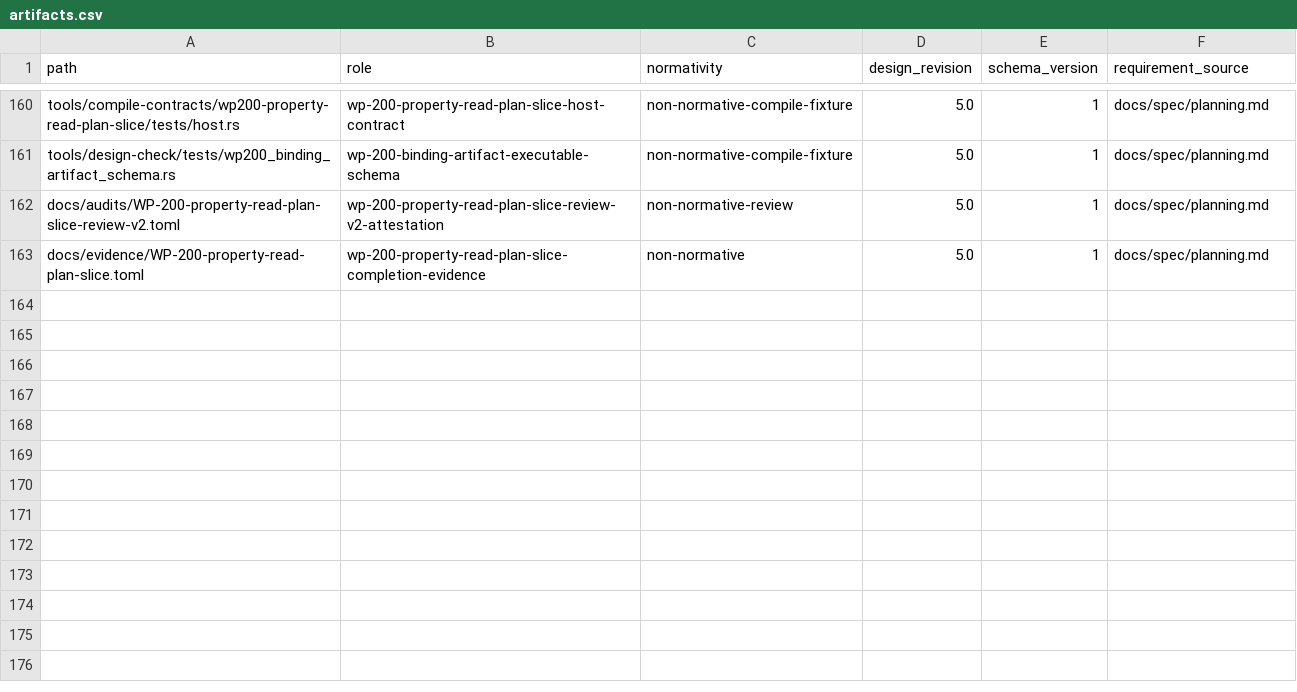
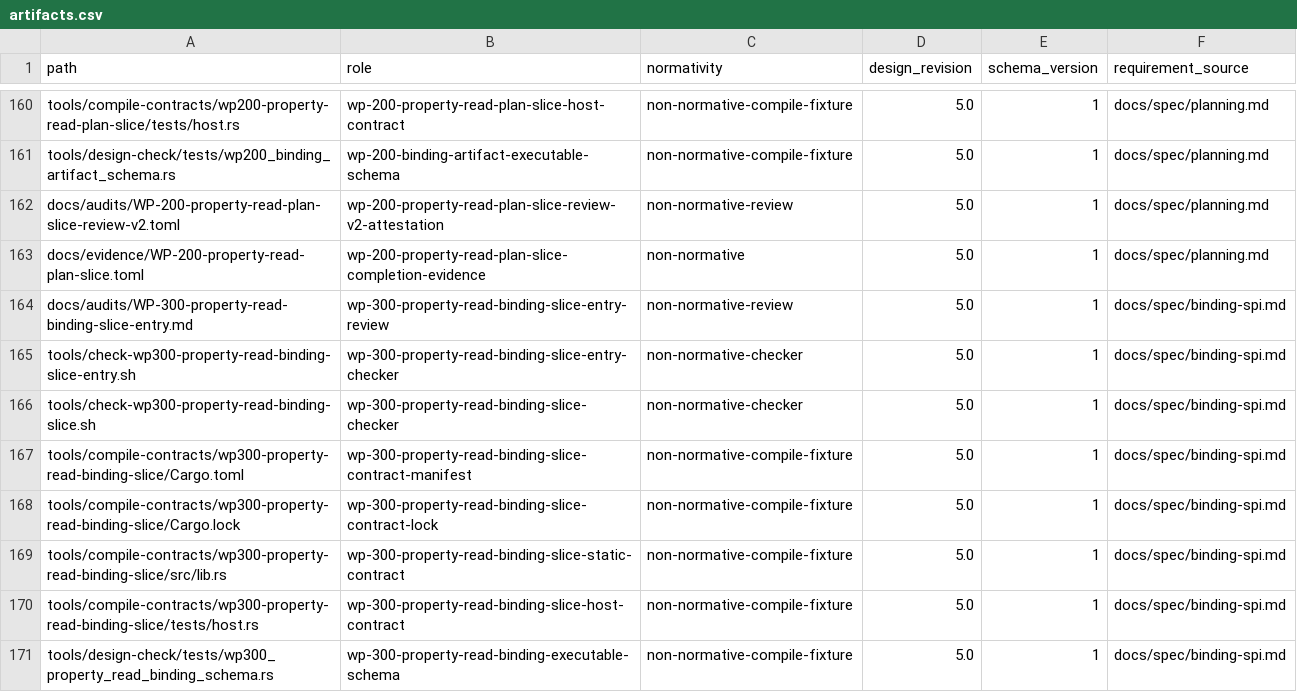
Before and after one commit to yushun1990/clinkz-wot, a CSV file: docs/artifacts.csv, drawn as a sheet; only a part is shown, gaps mark what is left out.

Commit message:
docs: prepare WP-300 property-read binding candidate

```diff
--- a/docs/artifacts.csv
+++ b/docs/artifacts.csv
@@ -163 +163,9 @@ docs/audits/WP-200-property-read-plan-slice-review-v2.toml,wp-200-property-read-
 docs/evidence/WP-200-property-read-plan-slice.toml,wp-200-property-read-plan-slice-completion-evidence,non-normative,5.0,1,docs/spec/planning.md
+docs/audits/WP-300-property-read-binding-slice-entry.md,wp-300-property-read-binding-slice-entry-review,non-normative-review,5.0,1,docs/spec/binding-spi.md
+tools/check-wp300-property-read-binding-slice-entry.sh,wp-300-property-read-binding-slice-entry-checker,non-normative-checker,5.0,1,docs/spec/binding-spi.md
+tools/check-wp300-property-read-binding-slice.sh,wp-300-property-read-binding-slice-checker,non-normative-checker,5.0,1,docs/spec/binding-spi.md
+tools/compile-contracts/wp300-property-read-binding-slice/Cargo.toml,wp-300-property-read-binding-slice-contract-manifest,non-normative-compile-fixture,5.0,1,docs/spec/binding-spi.md
+tools/compile-contracts/wp300-property-read-binding-slice/Cargo.lock,wp-300-property-read-binding-slice-contract-lock,non-normative-compile-fixture,5.0,1,docs/spec/binding-spi.md
+tools/compile-contracts/wp300-property-read-binding-slice/src/lib.rs,wp-300-property-read-binding-slice-static-contract,non-normative-compile-fixture,5.0,1,docs/spec/binding-spi.md
+tools/compile-contracts/wp300-property-read-binding-slice/tests/host.rs,wp-300-property-read-binding-slice-host-contract,non-normative-compile-fixture,5.0,1,docs/spec/binding-spi.md
+tools/design-check/tests/wp300_property_read_binding_schema.rs,wp-300-property-read-binding-executable-schema,non-normative-compile-fixture,5.0,1,docs/spec/binding-spi.md
```
Also changed, not shown: 19 other files.
